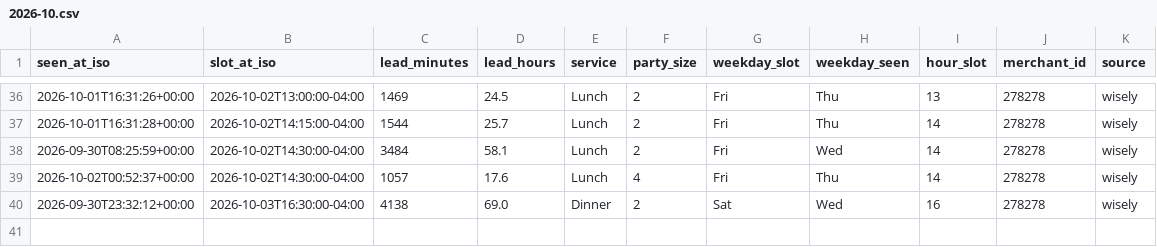
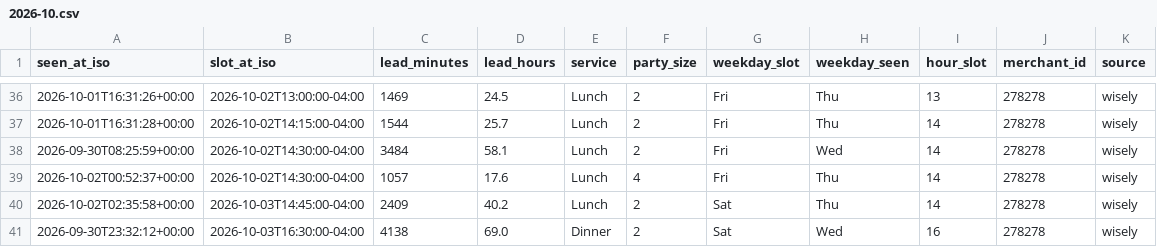
Before and after one commit to jacobschulman/stonewatch, a CSV file: data/availability/2026-10.csv, drawn as a sheet; only a part is shown, gaps mark what is left out; the diff names each change by its address in the sheet, - before the commit and + after, or states it on an @@ line.

```diff
--- a/data/availability/2026-10.csv
+++ b/data/availability/2026-10.csv
+row 40: 2026-10-02T02:35:58+00:00 | 2026-10-03T14:45:00-04:00 | 2409 | 40.2 | Lunch | 2 | Sat | Thu | 14 | 278278 | wisely
```
Also changed, not shown: 2 other files.
